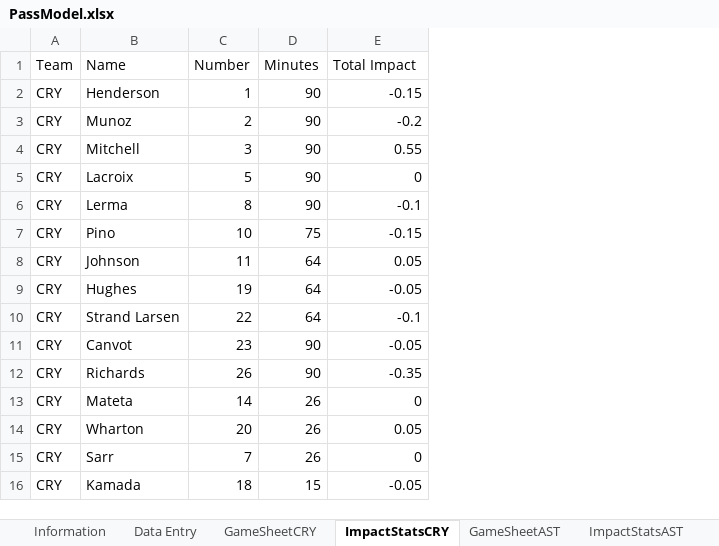
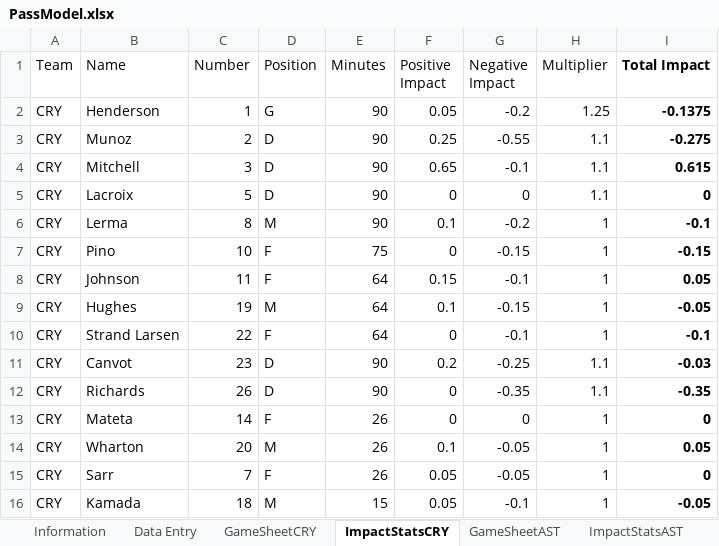
Before and after one commit to samreesemiller/Soccer-QBR-Class, an Excel workbook: PassModel.xlsx, sheet ImpactStatsCRY, drawn as a sheet; values as stored, in another font and other column widths than the file's, no borders; addresses are those after the commit; the diff names each change by its address in the sheet, - before the commit and + after, or states it on an @@ line.

```diff
--- a/PassModel.xlsx (sheet ImpactStatsCRY)
+++ b/PassModel.xlsx (sheet ImpactStatsCRY)
+column D (Position), rows 2-16: G | D | D | D | M | F | F | M | F | D | D | F | M | F | M
+column F (Positive Impact), rows 2-16: 0.05 | 0.25 | 0.65 | 0 | 0.1 | 0 | 0.15 | 0.1 | 0 | 0.2 | 0 | 0 | 0.1 | 0.05 | 0.05
+column G (Negative Impact), rows 2-16: -0.2 | -0.55 | -0.1 | 0 | -0.2 | -0.15 | -0.1 | -0.15 | -0.1 | -0.25 | -0.35 | 0 | -0.05 | -0.05 | -0.1
+column H (Multiplier), rows 2-16: 1.25 | 1.1 | 1.1 | 1.1 | 1 | 1 | 1 | 1 | 1 | 1.1 | 1.1 | 1 | 1 | 1 | 1
-I1:I16 bold: off
+I1:I16 bold: on
-I2 (Total Impact): -0.15
+I2 (Total Impact): -0.1375
-I3 (Total Impact): -0.2
+I3 (Total Impact): -0.275
-I4 (Total Impact): 0.55
+I4 (Total Impact): 0.615
-I11 (Total Impact): -0.05
+I11 (Total Impact): -0.03
```
Also changed, not shown: sheet GameSheetAST, sheet Data Entry, sheet Summary, sheet ImpactStatsAST, sheet GameSheetCRY, other sheet tabs, formulas that keep their value, charts or pictures, 1 other file.
